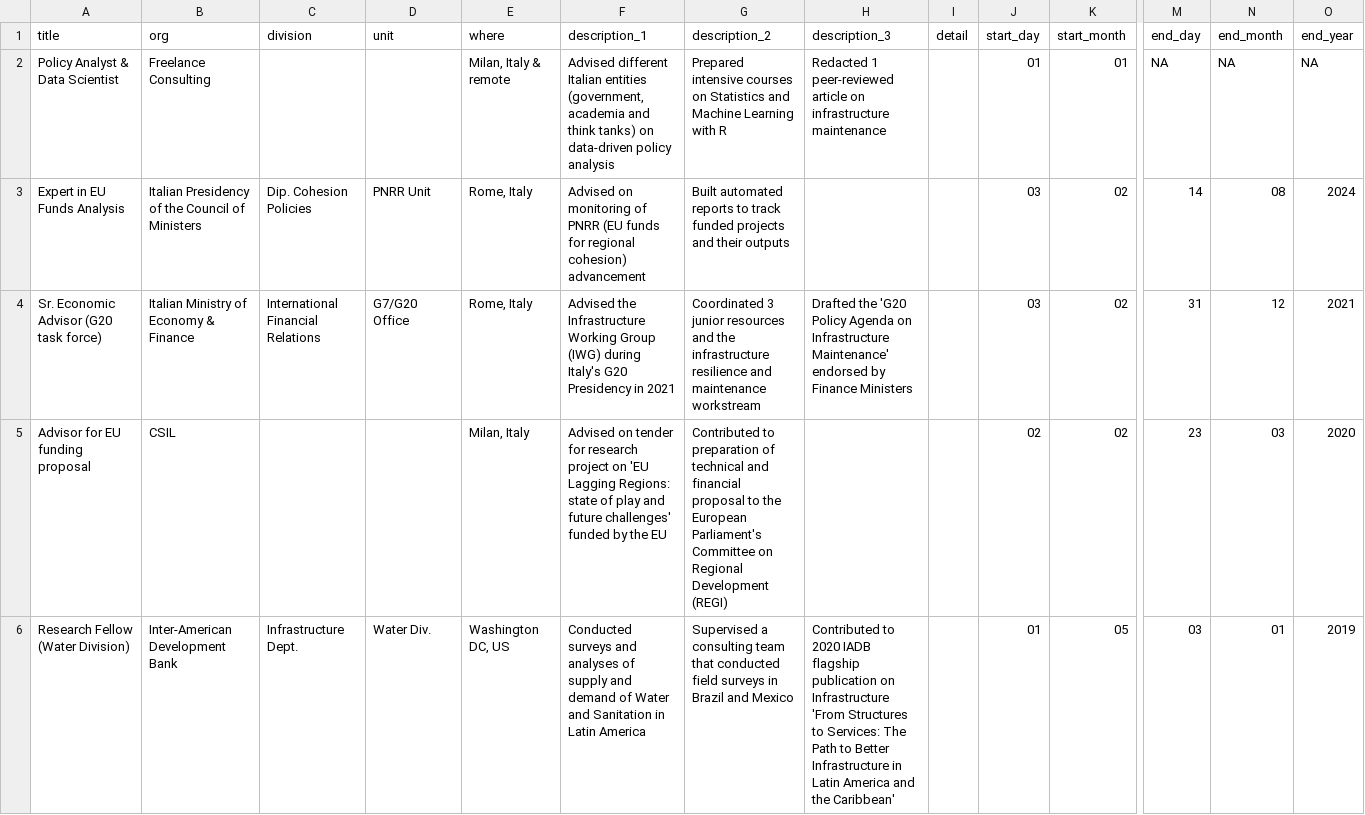
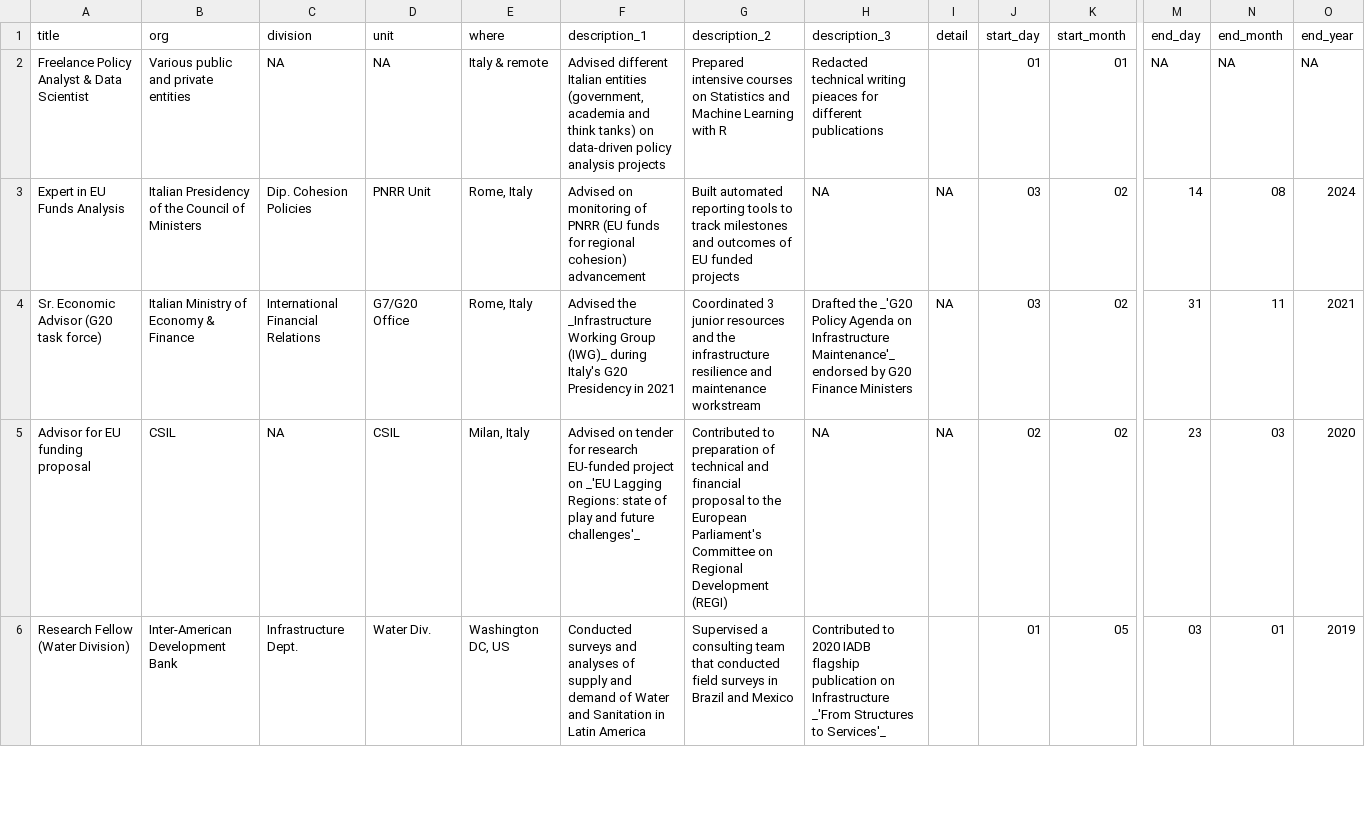
Before and after one commit to Lulliter/cv_typst, a CSV file: data/work.csv, drawn as a sheet; only a part is shown, gaps mark what is left out; the diff covers the shown part only; the diff names each change by its address in the sheet, - before the commit and + after, or states it on an @@ line.

```diff
--- a/data/work.csv
+++ b/data/work.csv
-A2 (title): Policy Analyst & Data Scientist
+A2 (title): Freelance Policy Analyst & Data Scientist
-B2 (org): Freelance Consulting
+B2 (org): Various public and private entities
-C2 (division): (empty)
+C2 (division): NA
-D2 (unit): (empty)
+D2 (unit): NA
-E2 (where): Milan, Italy & remote
+E2 (where): Italy & remote
-F2 (description_1): …policy analysis
+F2 (description_1): …policy analysis projects
-H2 (description_3): Redacted 1 peer-reviewed article on infrastructure maintenance
+H2 (description_3): Redacted technical writing pieaces for different publications
-G3 (description_2): Built automated reports to track funded projects and their outputs
+G3 (description_2): Built automated reporting tools to track milestones and outcomes of EU funded projects
-H3 (description_3): (empty)
+H3 (description_3): NA
-I3:I5 (detail): (empty)
+I3:I5 (detail): NA
-F4 (description_1): Advised the Infrastructure Working Group (IWG) during Italy's…
+F4 (description_1): Advised the _Infrastructure Working Group (IWG)_ during Italy's…
-H4 (description_3): Drafted the 'G20 Policy Agenda on Infrastructure Maintenance' endorsed by Finance Ministers
+H4 (description_3): Drafted the _'G20 Policy Agenda on Infrastructure Maintenance'_ endorsed by G20 Finance Ministers
-N4 (end_month): 12
+N4 (end_month): 11
-C5 (division): (empty)
+C5 (division): NA
-D5 (unit): (empty)
+D5 (unit): CSIL
-F5 (description_1): …for research project on 'EU Lagging Regions: state of play and future challenges' funded by the EU
+F5 (description_1): …for research EU-funded project on _'EU Lagging Regions: state of play and future challenges'_
-H5 (description_3): (empty)
+H5 (description_3): NA
-H6 (description_3): …on Infrastructure 'From Structures to Services: The Path to Better Infrastructure in Latin America and the Caribbean'
+H6 (description_3): …on Infrastructure _'From Structures to Services'_
```
Also changed, not shown: 16 edited cells elsewhere in this file, data/skill.csv, data/skill_ita.csv, 13 other files.
